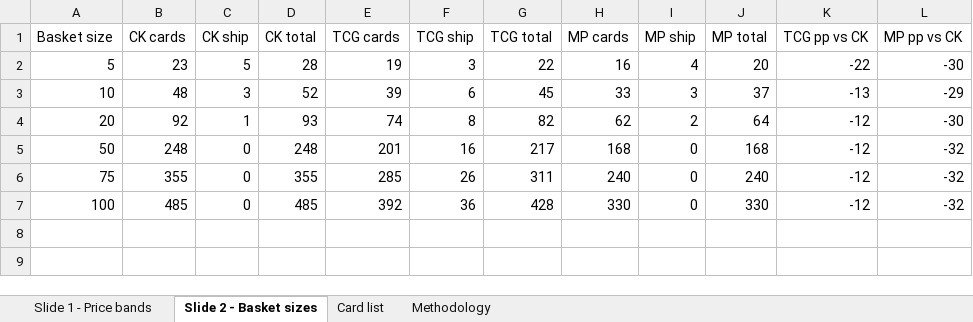
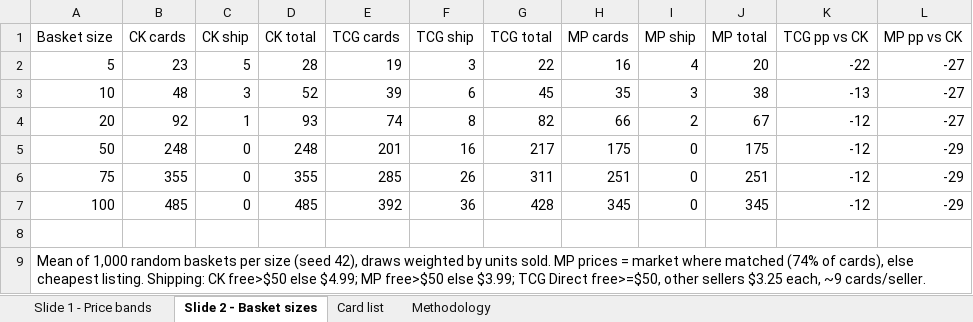
Before and after one commit to matthewkang858/Card-Analysis, an Excel workbook: output/final_consistent_package.xlsx, sheet Slide 2 - Basket sizes, drawn as a sheet; values as stored, in another font and other column widths than the file's, no borders; the diff names each change by its address in the sheet, - before the commit and + after, or states it on an @@ line.

```diff
--- a/output/final_consistent_package.xlsx (sheet Slide 2 - Basket sizes)
+++ b/output/final_consistent_package.xlsx (sheet Slide 2 - Basket sizes)
-L2 (MP pp vs CK): -30
+L2 (MP pp vs CK): -27
-H3 (MP cards): 33
+H3 (MP cards): 35
-J3 (MP total): 37
+J3 (MP total): 38
-L3 (MP pp vs CK): -29
+L3 (MP pp vs CK): -27
-H4 (MP cards): 62
+H4 (MP cards): 66
-J4 (MP total): 64
+J4 (MP total): 67
-L4 (MP pp vs CK): -30
+L4 (MP pp vs CK): -27
-H5 (MP cards): 168
+H5 (MP cards): 175
-J5 (MP total): 168
+J5 (MP total): 175
-L5:L7 (MP pp vs CK): -32
+L5:L7 (MP pp vs CK): -29
-H6 (MP cards): 240
+H6 (MP cards): 251
-J6 (MP total): 240
+J6 (MP total): 251
-H7 (MP cards): 330
+H7 (MP cards): 345
-J7 (MP total): 330
+J7 (MP total): 345
+row 8: (empty)
+row 9: Mean of 1,000 random baskets per size (seed 42), draws weighted by units sold. MP prices = market where matched (74% of cards), else cheapest listing. Shipping: CK free>$50 else $4.99; MP free>$50 else $3.99; TCG Direct free>=$50, other sellers $3.25 each, ~9 cards/seller.
```
Also changed, not shown: sheet Card list, sheet Slide 1 - Price bands, sheet Methodology.
